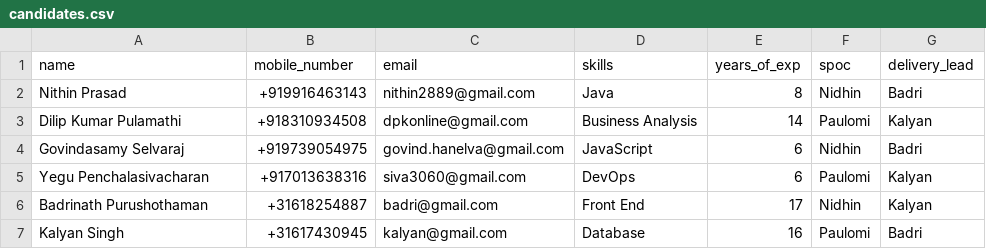
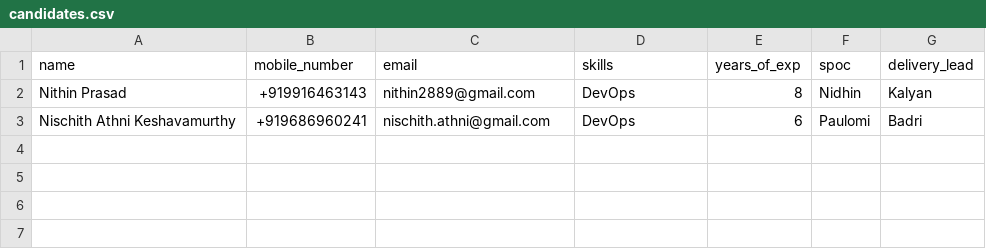
Before and after one commit to siva3060/EmployeeExperience, a CSV file: src/main/resources/import/candidates.csv, drawn as a sheet.

```diff
--- a/src/main/resources/import/candidates.csv
+++ b/src/main/resources/import/candidates.csv
@@ -1,7 +1,3 @@
 name,mobile_number,email,skills,years_of_exp,spoc,delivery_lead
-Nithin Prasad,+919916463143,nithin2889@gmail.com,Java,8,Nidhin,Badri
-Dilip Kumar Pulamathi,+918310934508,dpkonline@gmail.com,Business Analysis,14,Paulomi,Kalyan
-Govindasamy Selvaraj,+919739054975,govind.hanelva@gmail.com,JavaScript,6,Nidhin,Badri
-Yegu Penchalasivacharan,+917013638316,siva3060@gmail.com,DevOps,6,Paulomi,Kalyan
-Badrinath Purushothaman,+31618254887,badri@gmail.com,Front End,17,Nidhin,Kalyan
-Kalyan Singh,+31617430945,kalyan@gmail.com,Database,16,Paulomi,Badri
+Nithin Prasad,+919916463143,nithin2889@gmail.com,DevOps,8,Nidhin,Kalyan
+Nischith Athni Keshavamurthy,+919686960241,nischith.athni@gmail.com,DevOps,6,Paulomi,Badri
```
Also changed, not shown: 1 other file.
